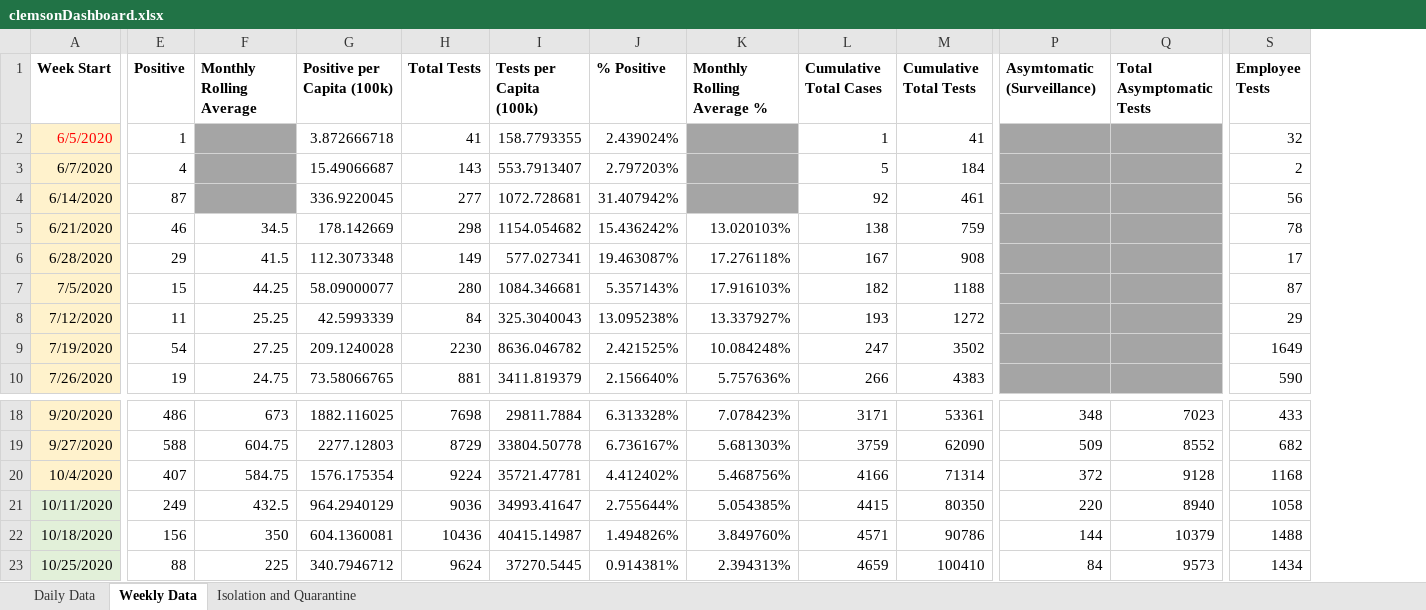
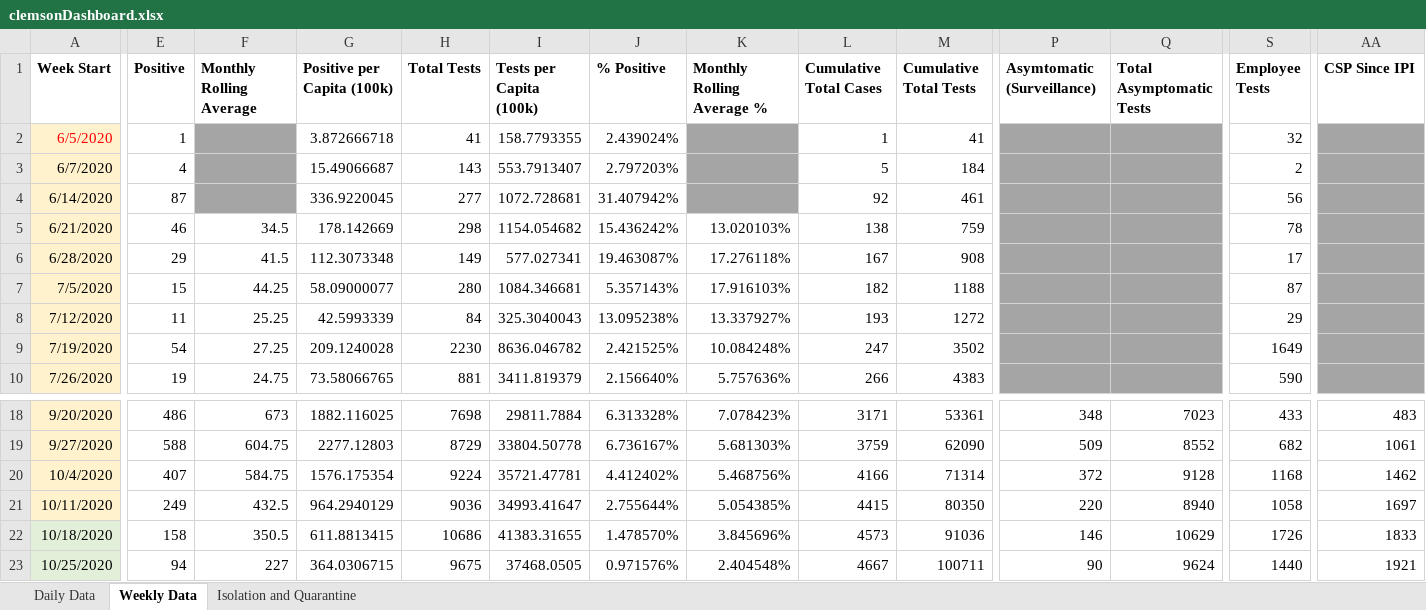
Before and after one commit to davidferrara23/ttn-clemson-covid-data, an Excel workbook: clemsonDashboard.xlsx, sheet Weekly Data, drawn as a sheet; only a part is shown, gaps mark what is left out; values as stored, in another font and other column widths than the file's, no borders; conditional formats not drawn; the diff covers the shown part only; the diff names each change by its address in the sheet, - before the commit and + after, or states it on an @@ line.

```diff
--- a/clemsonDashboard.xlsx (sheet Weekly Data)
+++ b/clemsonDashboard.xlsx (sheet Weekly Data)
+column AA (CSP Since IPI), rows 18-23: 483 | 1061 | 1462 | 1697 | 1833 | 1921
-A21 fill: #E2F0D9
+A21 fill: #FFF2CC
-E22 (Positive): 156
+E22 (Positive): 158
-F22 (Monthly Rolling Average): 350
+F22 (Monthly Rolling Average): 350.5
-G22 (Positive per Capita (100k)): 604.1360081
+G22 (Positive per Capita (100k)): 611.8813415
-H22 (Total Tests): 10436
+H22 (Total Tests): 10686
-I22 (Tests per Capita (100k)): 40415.14987
+I22 (Tests per Capita (100k)): 41383.31655
-J22 (% Positive): 1.494826%
+J22 (% Positive): 1.478570%
-K22 (Monthly Rolling Average %): 3.849760%
+K22 (Monthly Rolling Average %): 3.845696%
-L22 (Cumulative Total Cases): 4571
+L22 (Cumulative Total Cases): 4573
-M22 (Cumulative Total Tests): 90786
+M22 (Cumulative Total Tests): 91036
-P22 (Asymtomatic (Surveillance)): 144
+P22 (Asymtomatic (Surveillance)): 146
-Q22 (Total Asymptomatic Tests): 10379
+Q22 (Total Asymptomatic Tests): 10629
-S22 (Employee Tests): 1488
+S22 (Employee Tests): 1726
-E23 (Positive): 88
+E23 (Positive): 94
-F23 (Monthly Rolling Average): 225
+F23 (Monthly Rolling Average): 227
-G23 (Positive per Capita (100k)): 340.7946712
+G23 (Positive per Capita (100k)): 364.0306715
-H23 (Total Tests): 9624
+H23 (Total Tests): 9675
-I23 (Tests per Capita (100k)): 37270.5445
+I23 (Tests per Capita (100k)): 37468.0505
-J23 (% Positive): 0.914381%
+J23 (% Positive): 0.971576%
-K23 (Monthly Rolling Average %): 2.394313%
+K23 (Monthly Rolling Average %): 2.404548%
-L23 (Cumulative Total Cases): 4659
+L23 (Cumulative Total Cases): 4667
-M23 (Cumulative Total Tests): 100410
+M23 (Cumulative Total Tests): 100711
-P23 (Asymtomatic (Surveillance)): 84
+P23 (Asymtomatic (Surveillance)): 90
-Q23 (Total Asymptomatic Tests): 9573
+Q23 (Total Asymptomatic Tests): 9624
-S23 (Employee Tests): 1434
+S23 (Employee Tests): 1440
```
Also changed, not shown: 1 added row, 27 edited cells and cell formats elsewhere in this sheet, sheet Isolation and Quarantine, formulas that keep their value, andersonCountySC.xlsx, oconeeCountySC.xlsx, 2 other files.
